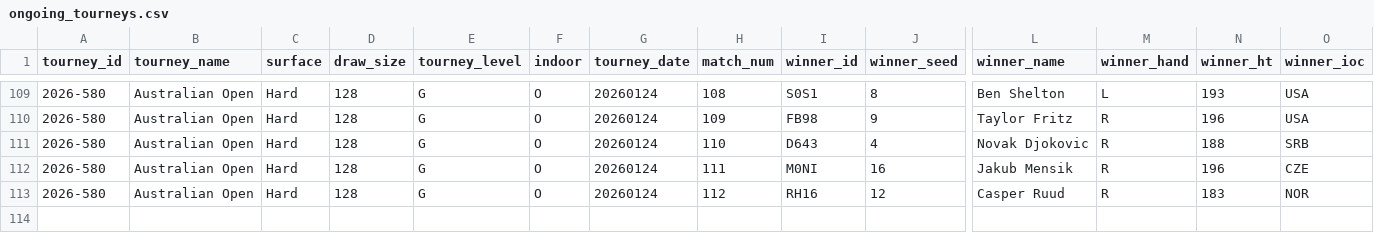
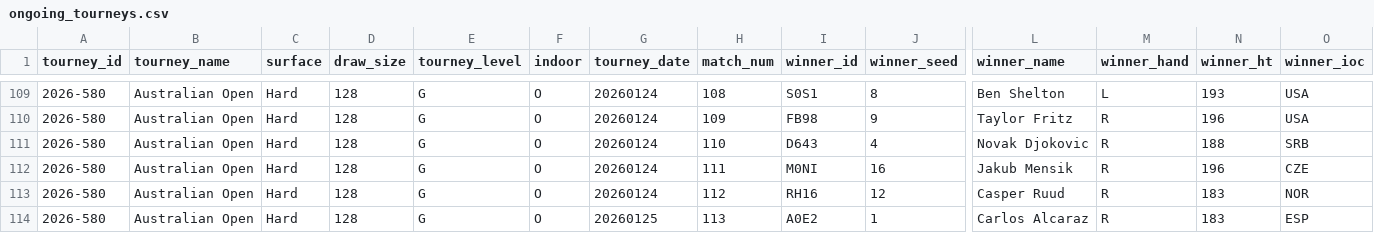
Before and after one commit to Tennismylife/TML-Website, a CSV file: data/ongoing_tourneys.csv, drawn as a sheet; only a part is shown, gaps mark what is left out; rows hold the shown columns only; the diff names each change by its address in the sheet, - before the commit and + after, or states it on an @@ line.

Commit message:
Update ongoing_tourneys.csv

```diff
--- a/data/ongoing_tourneys.csv
+++ b/data/ongoing_tourneys.csv
+row 114: 2026-580 | Australian Open | Hard | 128 | G | O | 20260125 | 113 | A0E2 | 1 | Carlos Alcaraz | R | 183 | ESP
```
